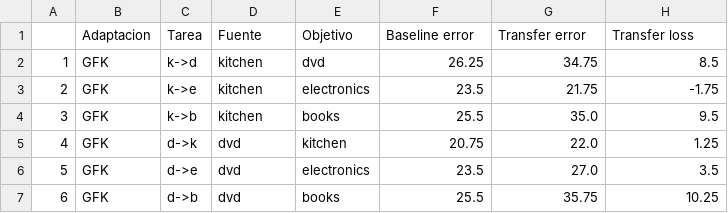
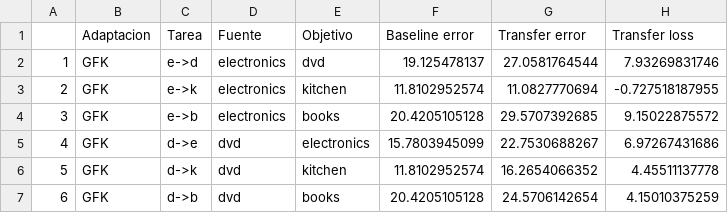
Before and after one commit to franciscoprimero/Memoria, a CSV file: scores/amazon/gfk/me1_1000.csv, drawn as a sheet; only a part is shown; the diff covers the shown part only.

```diff
--- a/scores/amazon/gfk/me1_1000.csv
+++ b/scores/amazon/gfk/me1_1000.csv
@@ -1,7 +1,7 @@
 ,Adaptacion,Tarea,Fuente,Objetivo,Baseline error,Transfer error,Transfer loss
-1,GFK,k->d,kitchen,dvd,26.25,34.75,8.5
-2,GFK,k->e,kitchen,electronics,23.5,21.75,-1.75
-3,GFK,k->b,kitchen,books,25.5,35.0,9.5
-4,GFK,d->k,dvd,kitchen,20.75,22.0,1.25
-5,GFK,d->e,dvd,electronics,23.5,27.0,3.5
-6,GFK,d->b,dvd,books,25.5,35.75,10.25
+1,GFK,e->d,electronics,dvd,19.125478137,27.0581764544,7.93269831746
+2,GFK,e->k,electronics,kitchen,11.8102952574,11.0827770694,-0.727518187955
+3,GFK,e->b,electronics,books,20.4205105128,29.5707392685,9.15022875572
+4,GFK,d->e,dvd,electronics,15.7803945099,22.7530688267,6.97267431686
+5,GFK,d->k,dvd,kitchen,11.8102952574,16.2654066352,4.45511137778
+6,GFK,d->b,dvd,books,20.4205105128,24.5706142654,4.15010375259
```
Also changed, not shown: 29 edited cells elsewhere in this file, scores/amazon/msda/me1_1000.csv, scores/amazon/msda/me2_1000.csv, 28 other files.
